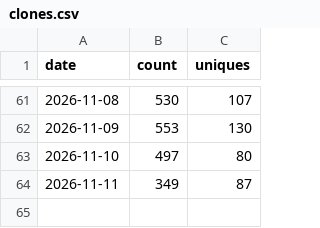
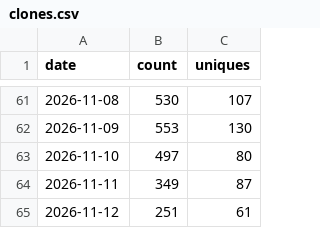
Before and after one commit to minodisk/handpic, a CSV file: clones.csv, drawn as a sheet; only a part is shown, gaps mark what is left out; the diff names each change by its address in the sheet, - before the commit and + after, or states it on an @@ line.

```diff
--- a/clones.csv
+++ b/clones.csv
+row 65: 2026-11-12 | 251 | 61
```
Also changed, not shown: paths.csv, referrers.csv, 3 other files.
